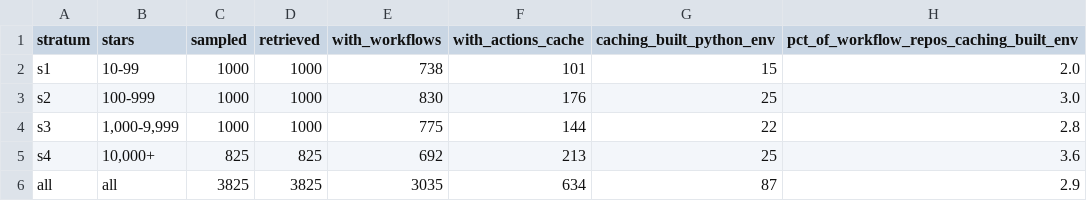
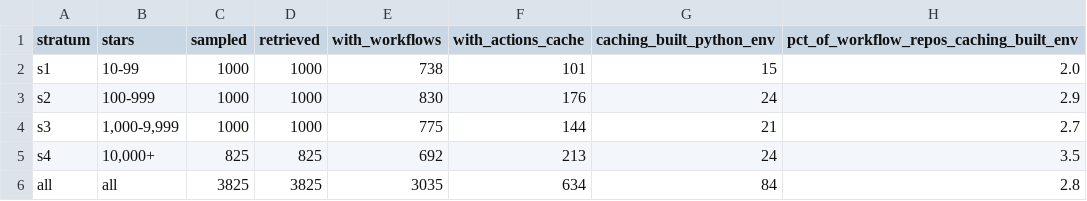
Before and after one commit to mark124/cache-key-soundness, a CSV file: results/table1_sample.csv, drawn as a sheet.

```diff
--- a/results/table1_sample.csv
+++ b/results/table1_sample.csv
@@ -2,5 +2,5 @@ stratum,stars,sampled,retrieved,with_workflows,with_actions_cache,caching_built_
 s1,10-99,1000,1000,738,101,15,2.0
-s2,100-999,1000,1000,830,176,25,3.0
-s3,"1,000-9,999",1000,1000,775,144,22,2.8
-s4,"10,000+",825,825,692,213,25,3.6
-all,all,3825,3825,3035,634,87,2.9
+s2,100-999,1000,1000,830,176,24,2.9
+s3,"1,000-9,999",1000,1000,775,144,21,2.7
+s4,"10,000+",825,825,692,213,24,3.5
+all,all,3825,3825,3035,634,84,2.8
```
Also changed, not shown: data/validation/labels.csv, results/cache_steps.csv, 15 other files.
